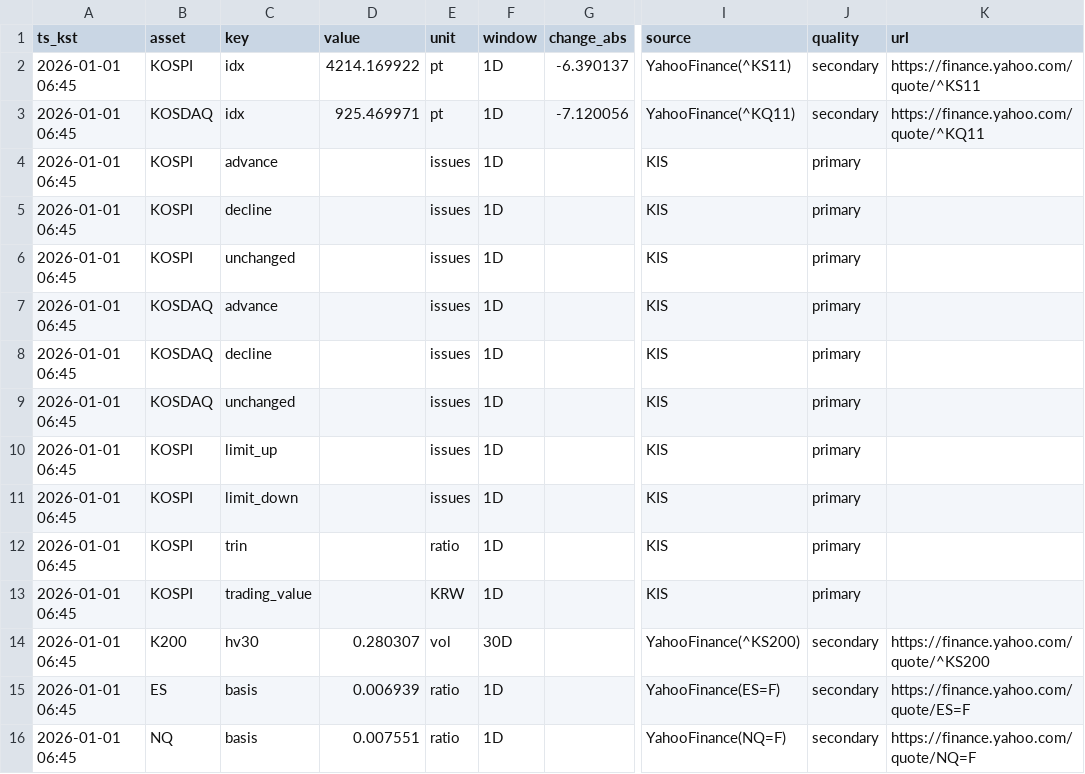
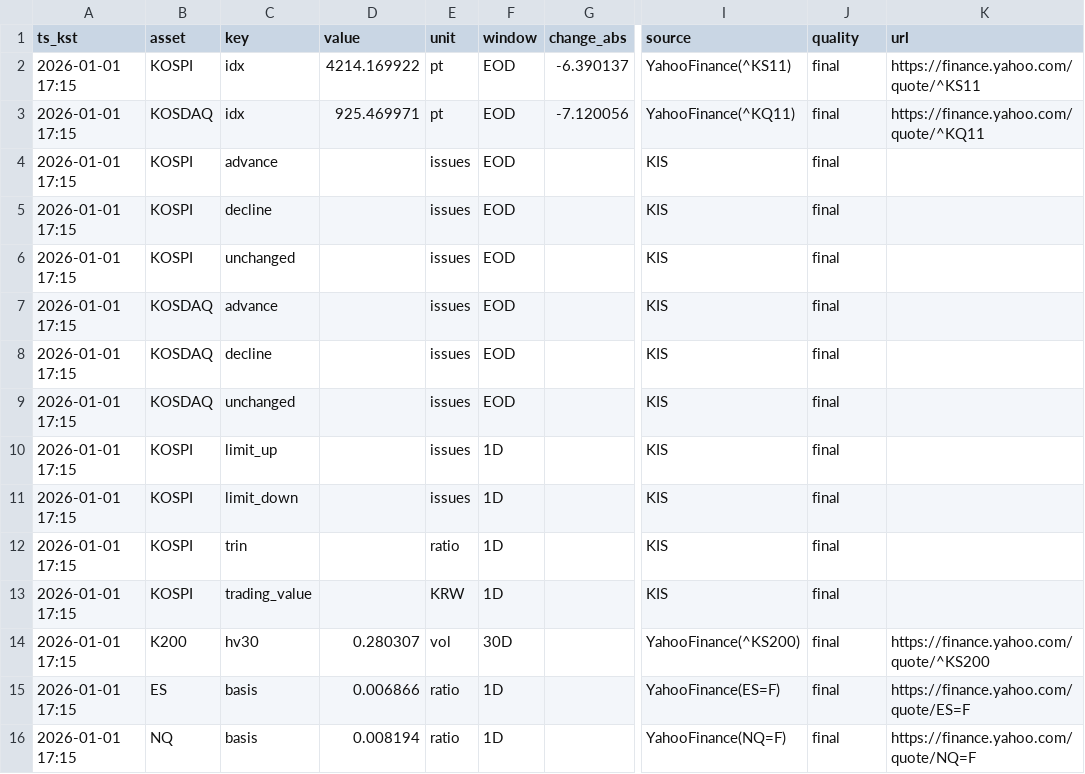
Before and after one commit to suchoforchat-creator/krx-feed, a CSV file: out/daily/20260101.csv, drawn as a sheet; only a part is shown, gaps mark what is left out; the diff covers the shown part only; the diff names each change by its address in the sheet, - before the commit and + after, or states it on an @@ line.

```diff
--- a/out/daily/20260101.csv
+++ b/out/daily/20260101.csv
-A2:A16 (ts_kst): 2026-01-01 06:45
+A2:A16 (ts_kst): 2026-01-01 17:15
-F2:F9 (window): 1D
+F2:F9 (window): EOD
-J2:J3 (quality): secondary
+J2:J3 (quality): final
-J4:J13 (quality): primary
+J4:J13 (quality): final
-J14:J16 (quality): secondary
+J14:J16 (quality): final
-D15 (value): 0.006939
+D15 (value): 0.006866
-D16 (value): 0.007551
+D16 (value): 0.008194
```
Also changed, not shown: 2 added rows, 2 removed rows and 60 edited cells elsewhere in this file, out/history.csv, 2 other files.
